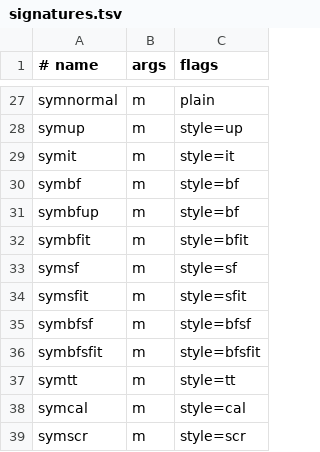
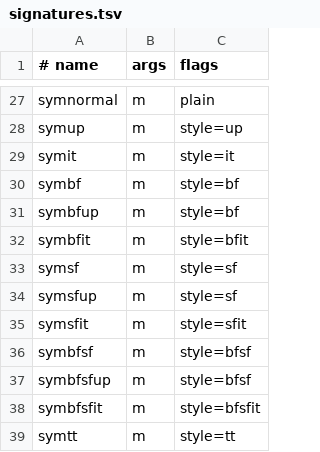
Before and after one commit to jackruder/mathfmt, a TSV file: crates/mathfmt-core/data/signatures.tsv, drawn as a sheet; only a part is shown, gaps mark what is left out; the shorter side is filled out with more unchanged rows.

```diff
--- a/crates/mathfmt-core/data/signatures.tsv
+++ b/crates/mathfmt-core/data/signatures.tsv
@@ -33,4 +33,6 @@ symbfit	m	style=bfit
 symsf	m	style=sf
+symsfup	m	style=sf
 symsfit	m	style=sfit
 symbfsf	m	style=bfsf
+symbfsfup	m	style=bfsf
 symbfsfit	m	style=bfsfit
```
Also changed, not shown: 30 other files.
